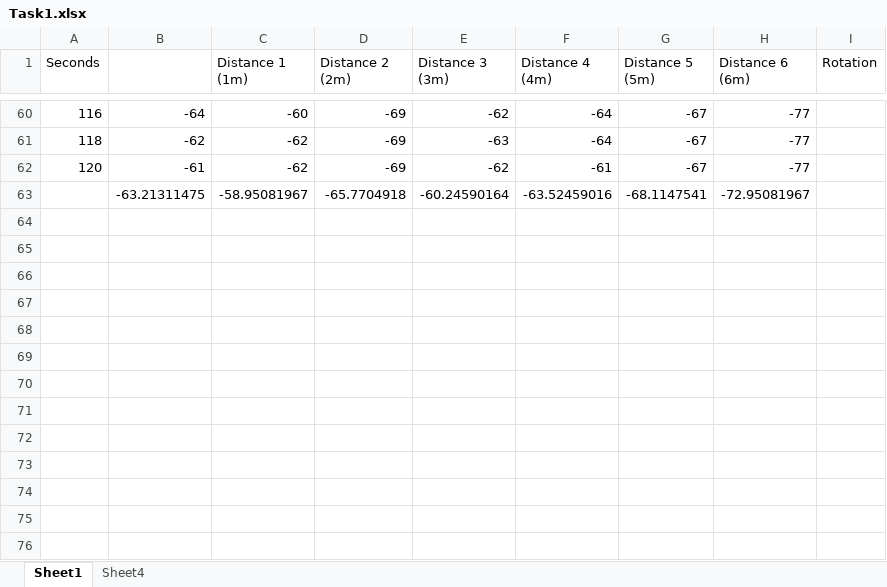
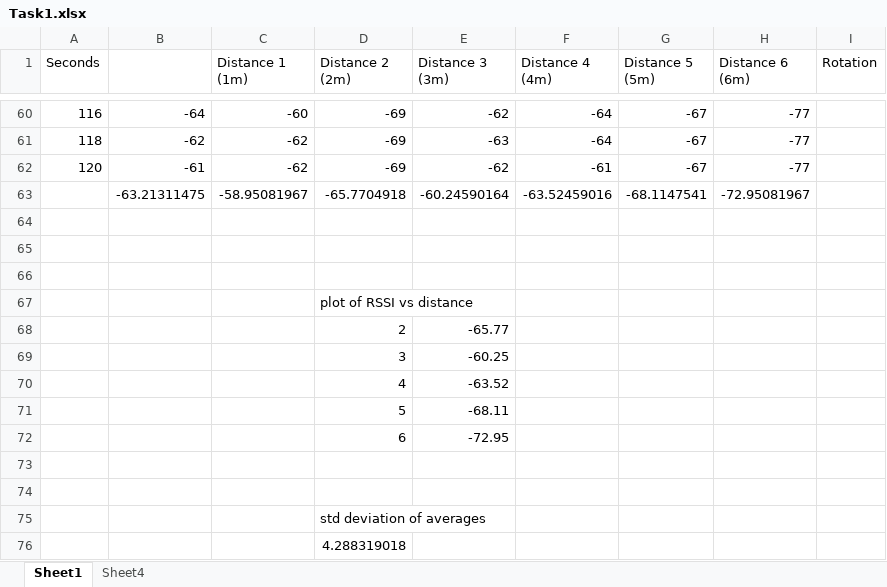
Before and after one commit to mikebwin/MUC-Bluetooth-Activity, an Excel workbook: Data/Task1.xlsx, sheet Sheet1, drawn as a sheet; only a part is shown, gaps mark what is left out; values as stored, in another font and other column widths than the file's, no borders; charts and pictures not drawn; the diff names each change by its address in the sheet, - before the commit and + after, or states it on an @@ line.

Commit message:
added graph plots and a few data calculations

```diff
--- a/Data/Task1.xlsx (sheet Sheet1)
+++ b/Data/Task1.xlsx (sheet Sheet1)
+row 64: (empty)
+row 65: (empty)
+row 66: (empty)
+row 67:  |  |  | plot of RSSI vs distance
+row 68:  |  |  | 2 | -65.77
+row 69:  |  |  | 3 | -60.25
+row 70:  |  |  | 4 | -63.52
+row 71:  |  |  | 5 | -68.11
+row 72:  |  |  | 6 | -72.95
+row 73: (empty)
+row 74: (empty)
+row 75:  |  |  | std deviation of averages
+row 76:  |  |  | 4.288319018
```
Also changed, not shown: sheet Sheet4, charts or pictures.
